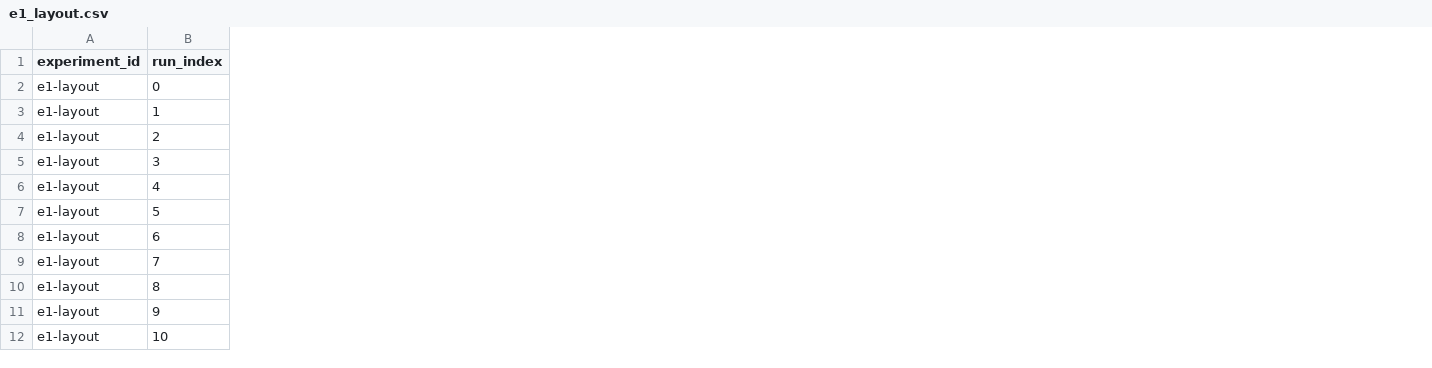
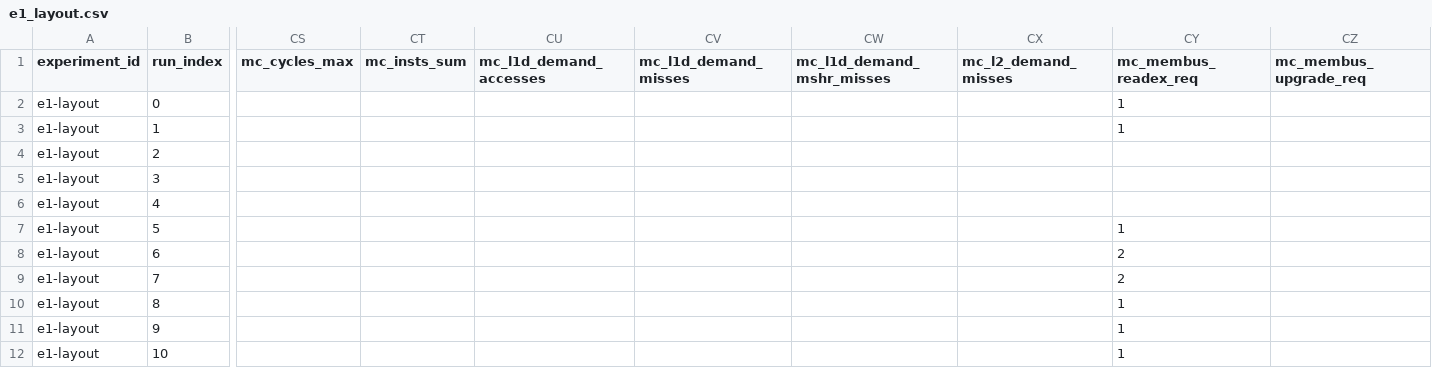
Before and after one commit to NirakChoun/ArchForge, a CSV file: results/e1_layout.csv, drawn as a sheet; only a part is shown, gaps mark what is left out; the diff covers the shown part only; the diff names each change by its address in the sheet, - before the commit and + after, or states it on an @@ line.

```diff
--- a/results/e1_layout.csv
+++ b/results/e1_layout.csv
+column CS (mc_cycles_max), empty
+column CT (mc_insts_sum), empty
+column CU (mc_l1d_demand_accesses), empty
+column CV (mc_l1d_demand_misses), empty
+column CW (mc_l1d_demand_mshr_misses), empty
+column CX (mc_l2_demand_misses), empty
+column CY (mc_membus_readex_req), rows 2-12: 1 | 1 |  |  |  | 1 | 2 | 2 | 1 | 1 | 1
+column CZ (mc_membus_upgrade_req), empty
```
Also changed, not shown: 3 added columns elsewhere in this file, results/stage2_micro.csv, results/stage4_cache.csv, 7 other files.
